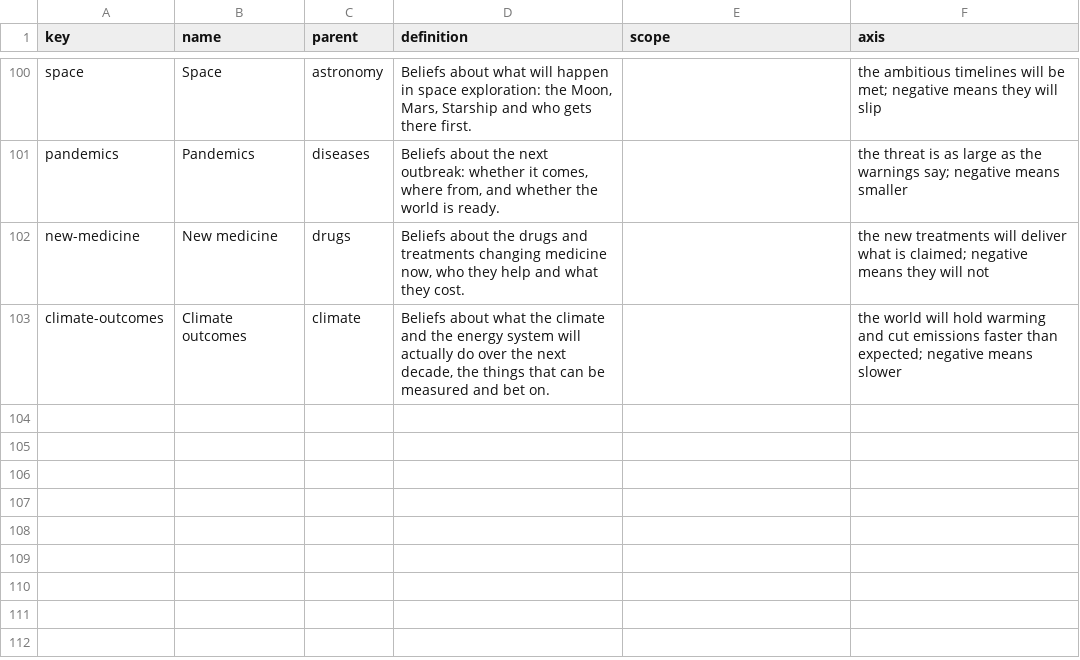
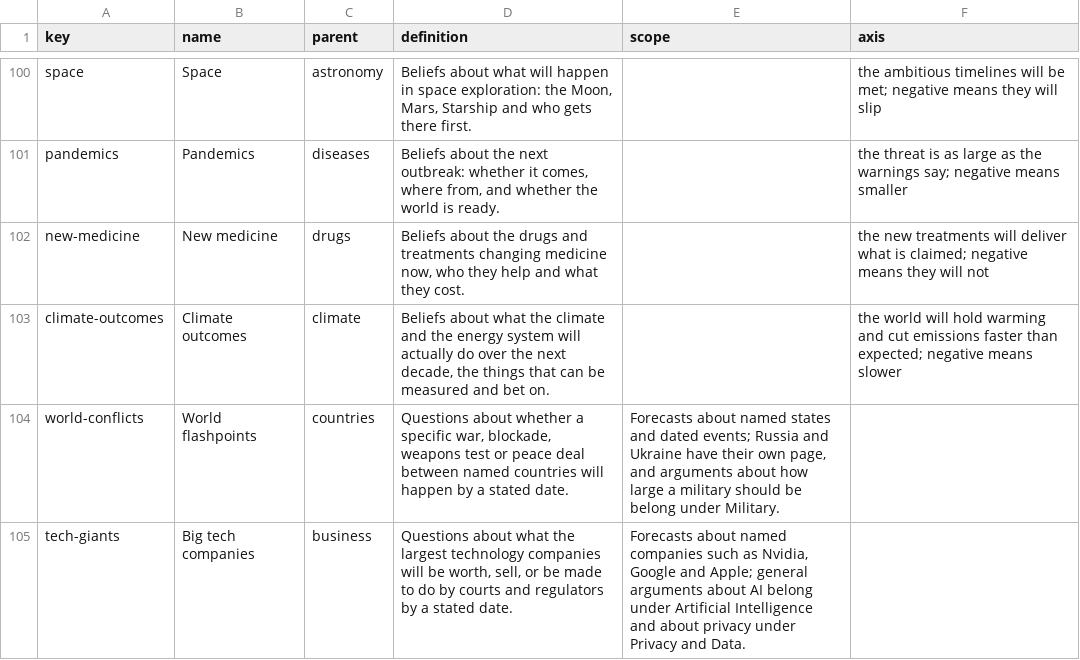
Before and after one commit to myklob/ideastockexchange, a CSV file: tools/static-site/content/topics.csv, drawn as a sheet; only a part is shown, gaps mark what is left out.

```diff
--- a/tools/static-site/content/topics.csv
+++ b/tools/static-site/content/topics.csv
@@ -103 +103,3 @@ new-medicine,New medicine,drugs,"Beliefs about the drugs and treatments changing
 climate-outcomes,Climate outcomes,climate,"Beliefs about what the climate and the energy system will actually do over the next decade, the things that can be measured and bet on.",,the world will hold warming and cut emissions faster than expected; negative means slower
+world-conflicts,World flashpoints,countries,"Questions about whether a specific war, blockade, weapons test or peace deal between named countries will happen by a stated date.","Forecasts about named states and dated events; Russia and Ukraine have their own page, and arguments about how large a military should be belong under Military.",
+tech-giants,Big tech companies,business,"Questions about what the largest technology companies will be worth, sell, or be made to do by courts and regulators by a stated date.","Forecasts about named companies such as Nvidia, Google and Apple; general arguments about AI belong under Artificial Intelligence and about privacy under Privacy and Data.",
```
Also changed, not shown: 3 other files.
